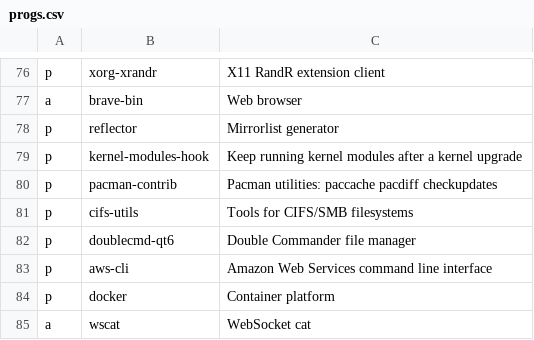
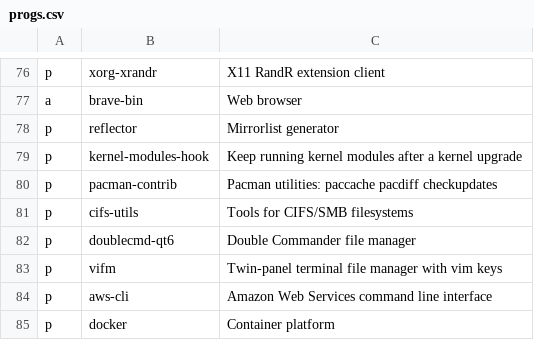
Before and after one commit to ramirocabral/dotfiles, a CSV file: progs.csv, drawn as a sheet; only a part is shown, gaps mark what is left out; the shorter side is filled out with more unchanged rows.

Commit message:
vifm: add config with tokyonight theme

```diff
--- a/progs.csv
+++ b/progs.csv
@@ -82,2 +82,3 @@ p,cifs-utils,Tools for CIFS/SMB filesystems
 p,doublecmd-qt6,Double Commander file manager
+p,vifm,Twin-panel terminal file manager with vim keys
 p,aws-cli,Amazon Web Services command line interface
```
Also changed, not shown: 4 other files.
